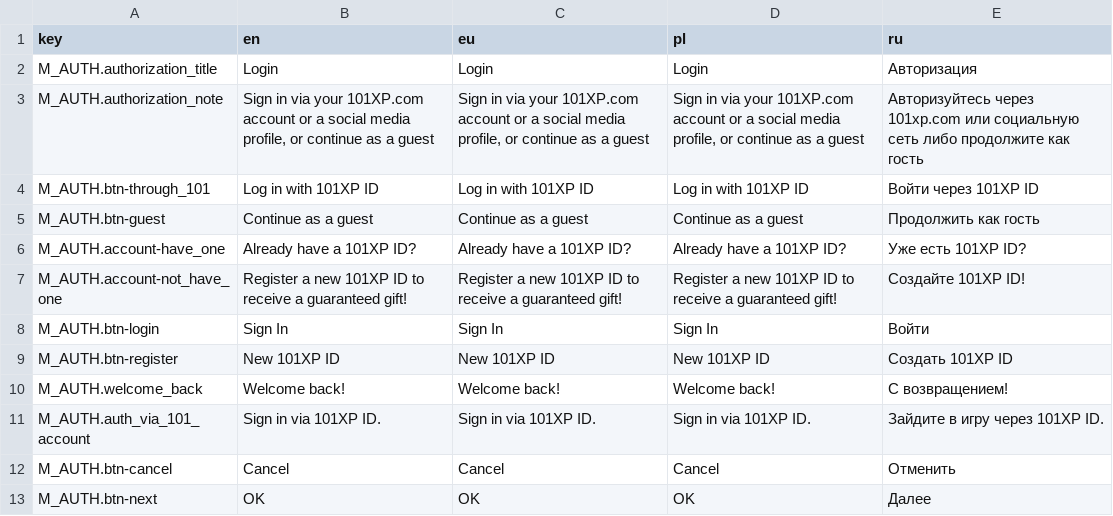
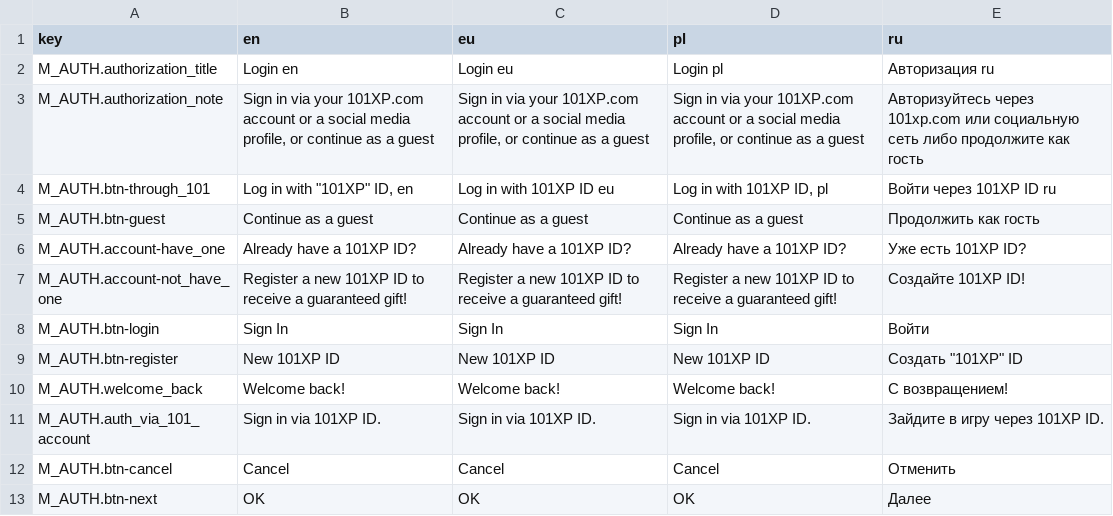
Before and after one commit to guitarlomaster/json-csv-transformer, a CSV file: source/csv/translations.csv, drawn as a sheet.

```diff
--- a/source/csv/translations.csv
+++ b/source/csv/translations.csv
@@ -1,5 +1,5 @@
 key,en,eu,pl,ru
-M_AUTH.authorization_title,Login,Login,Login,Авторизация
+M_AUTH.authorization_title,Login en,Login eu,Login pl,Авторизация ru
 M_AUTH.authorization_note,"Sign in via your 101XP.com account or a social media profile, or continue as a guest","Sign in via your 101XP.com account or a social media profile, or continue as a guest","Sign in via your 101XP.com account or a social media profile, or continue as a guest","Авторизуйтесь через 101xp.com или социальную сеть либо продолжите как гость"
-M_AUTH.btn-through_101,"Log in with 101XP ID","Log in with 101XP ID","Log in with 101XP ID","Войти через 101XP ID"
+M_AUTH.btn-through_101,"Log in with ""101XP"" ID, en",Log in with 101XP ID eu,"Log in with 101XP ID, pl",Войти через 101XP ID ru
 M_AUTH.btn-guest,"Continue as a guest","Continue as a guest","Continue as a guest","Продолжить как гость"
@@ -8,3 +8,3 @@ M_AUTH.account-not_have_one,"Register a new 101XP ID to receive a guaranteed gif
 M_AUTH.btn-login,Sign In,Sign In,Sign In,Войти
-M_AUTH.btn-register,"New 101XP ID","New 101XP ID","New 101XP ID","Создать 101XP ID"
+M_AUTH.btn-register,"New 101XP ID","New 101XP ID","New 101XP ID","Создать ""101XP"" ID"
 M_AUTH.welcome_back,"Welcome back!","Welcome back!","Welcome back!","С возвращением!"
```
Also changed, not shown: 5 other files.
